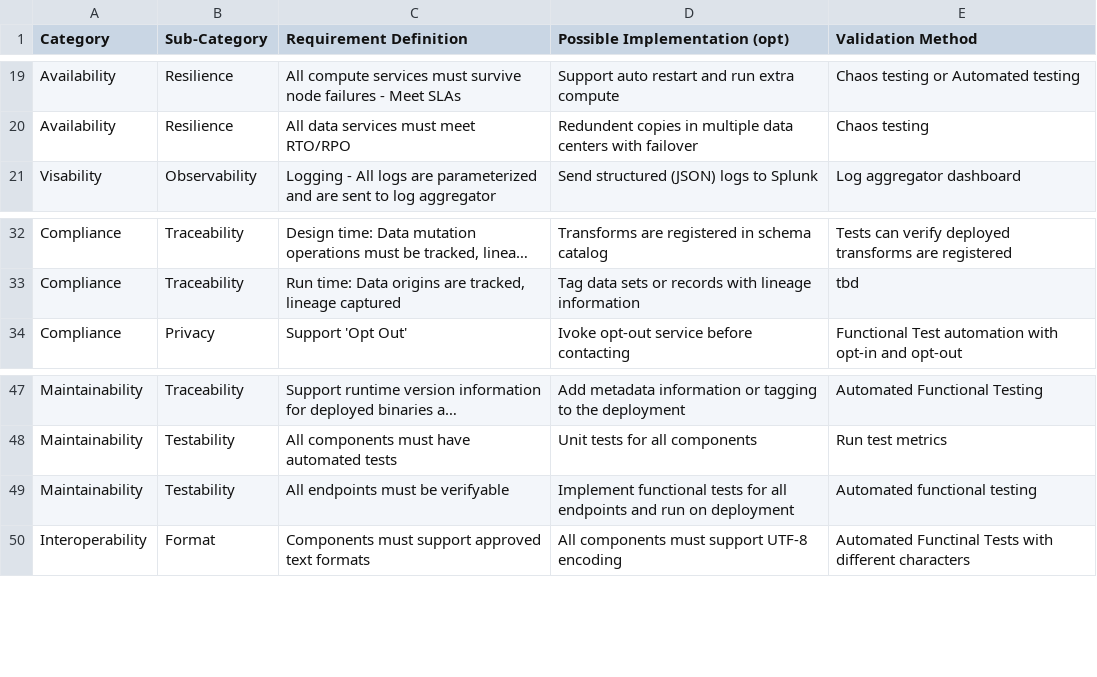
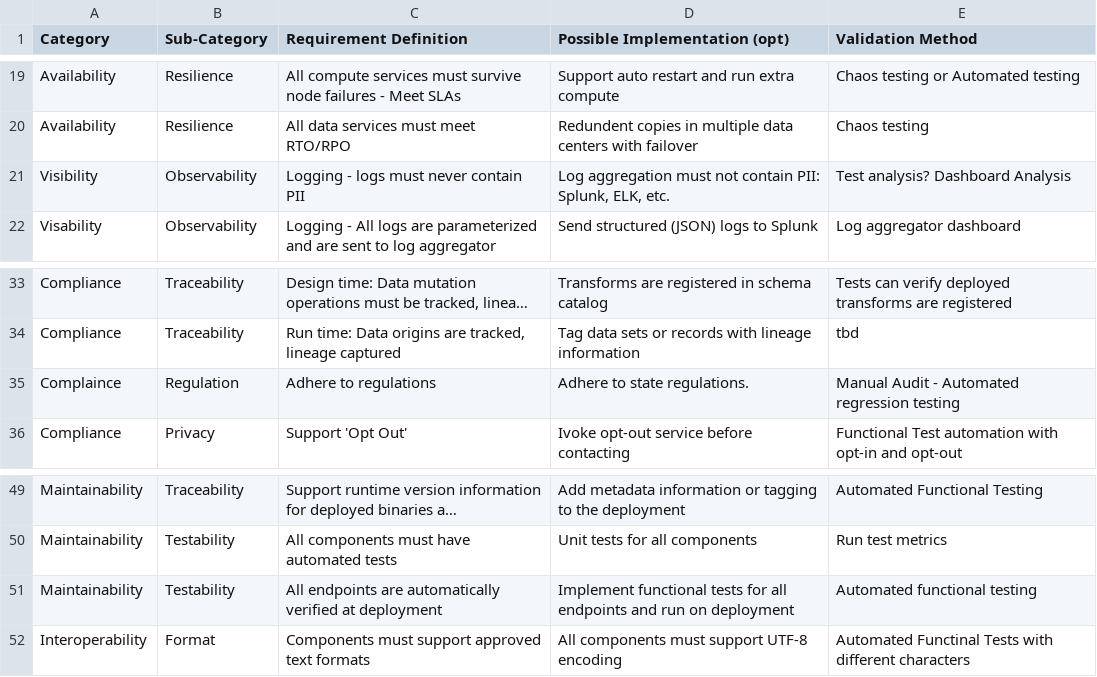
Before and after one commit to freemansoft/NFRs, a TSV file: NFRs.tsv, drawn as a sheet; only a part is shown, gaps mark what is left out; long unchanged cells end in …; addresses are those after the commit; the diff names each change by its address in the sheet, - before the commit and + after, or states it on an @@ line.

Commit message:
new NFRs

```diff
--- a/NFRs.tsv
+++ b/NFRs.tsv
+row 21: Visibility | Observability | Logging - logs must never contain PII | Log aggregation must not contain PII: Splunk, ELK, etc. | Test analysis? Dashboard Analysis
+row 35: Complaince | Regulation | Adhere to regulations | Adhere to state regulations. | Manual Audit - Automated regression testing
-C51 (Requirement Definition): All endpoints must be verifyable
+C51 (Requirement Definition): All endpoints are automatically verified at deployment
```
